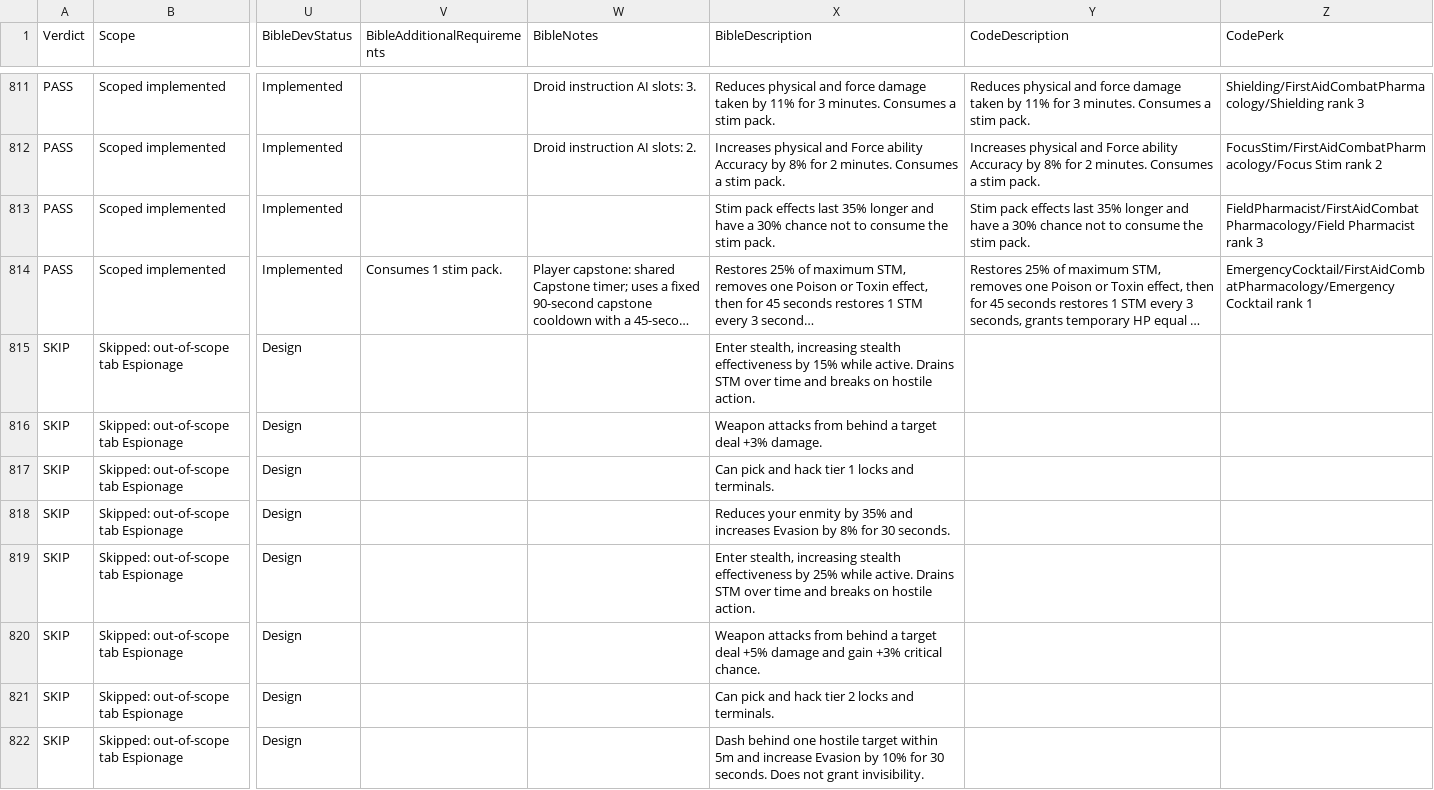
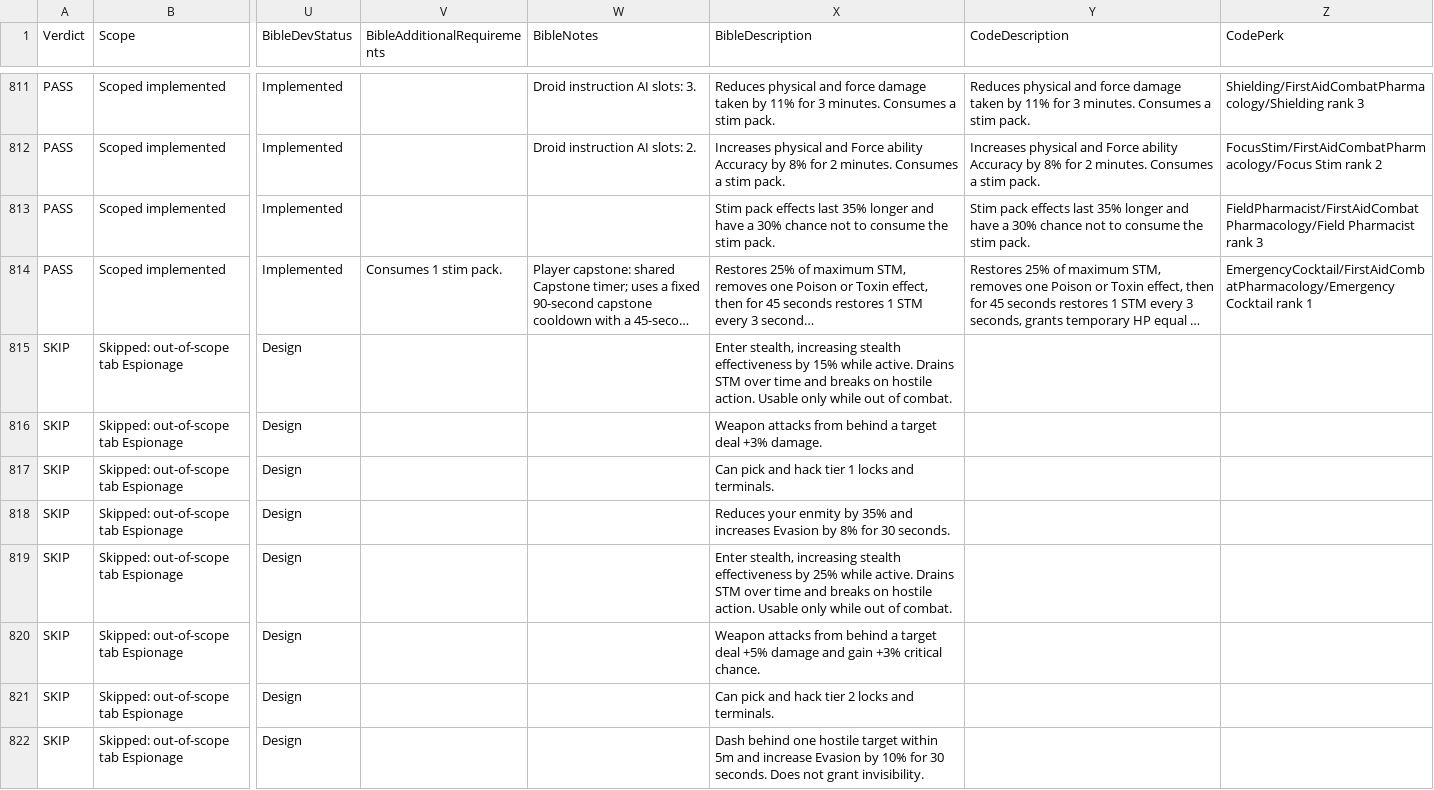
Before and after one commit to zunath/SWLOR_NWN, a CSV file: SWLOR.Game.Server/Readmes/CombatUpgradeBibleImplementationReview.csv, drawn as a sheet; only a part is shown, gaps mark what is left out; long unchanged cells end in …; the diff covers the shown part only; the diff names each change by its address in the sheet, - before the commit and + after, or states it on an @@ line.

```diff
--- a/SWLOR.Game.Server/Readmes/CombatUpgradeBibleImplementationReview.csv
+++ b/SWLOR.Game.Server/Readmes/CombatUpgradeBibleImplementationReview.csv
-X815 (BibleDescription): …hostile action.
+X815 (BibleDescription): …hostile action. Usable only while out of combat.
-X819 (BibleDescription): …hostile action.
+X819 (BibleDescription): …hostile action. Usable only while out of combat.
```
Also changed, not shown: 22 edited cells elsewhere in this file, SWLOR.Game.Server/Readmes/CombatUpgradeBiblePerkManifest.csv, 2 other files.
